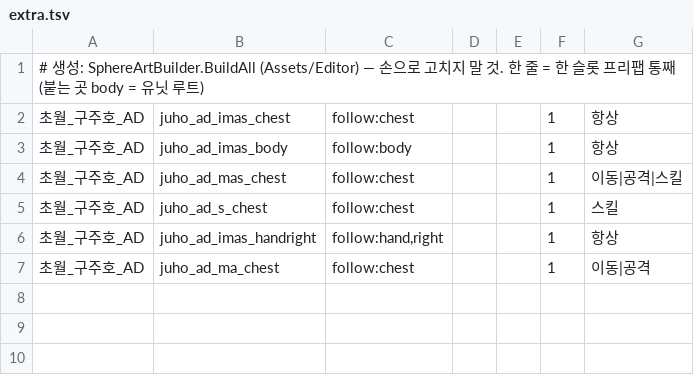
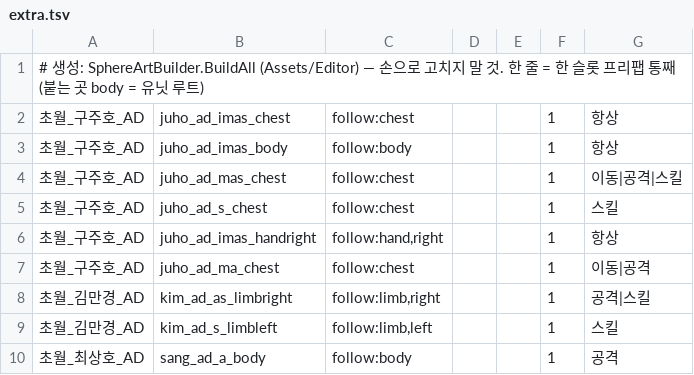
Before and after one commit to aabyess/GuilRandomDefense, a TSV file: Tools/sphere_art/extra.tsv, drawn as a sheet.

```diff
--- a/Tools/sphere_art/extra.tsv
+++ b/Tools/sphere_art/extra.tsv
@@ -7 +7,4 @@
 초월_구주호_AD	juho_ad_ma_chest	follow:chest			1	이동|공격
+초월_김만경_AD	kim_ad_as_limbright	follow:limb,right			1	공격|스킬
+초월_김만경_AD	kim_ad_s_limbleft	follow:limb,left			1	스킬
+초월_최상호_AD	sang_ad_a_body	follow:body			1	공격
```
Also changed, not shown: 36 other files.
